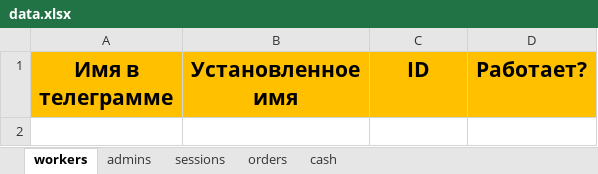
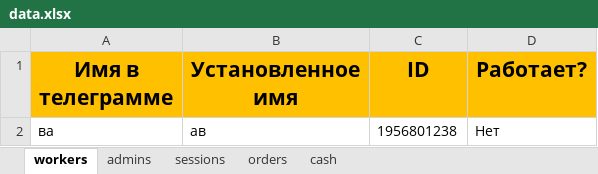
Before and after one commit to ElishaFlacon/telegram-bot-coffee-cafe, an Excel workbook: data/data.xlsx, sheet workers, drawn as a sheet; values as stored, in another font and other column widths than the file's, no borders; the diff names each change by its address in the sheet, - before the commit and + after, or states it on an @@ line.

```diff
--- a/data/data.xlsx (sheet workers)
+++ b/data/data.xlsx (sheet workers)
+row 2: ва | ав | 1956801238 | Нет
```
Also changed, not shown: sheet orders, 4 other files.
